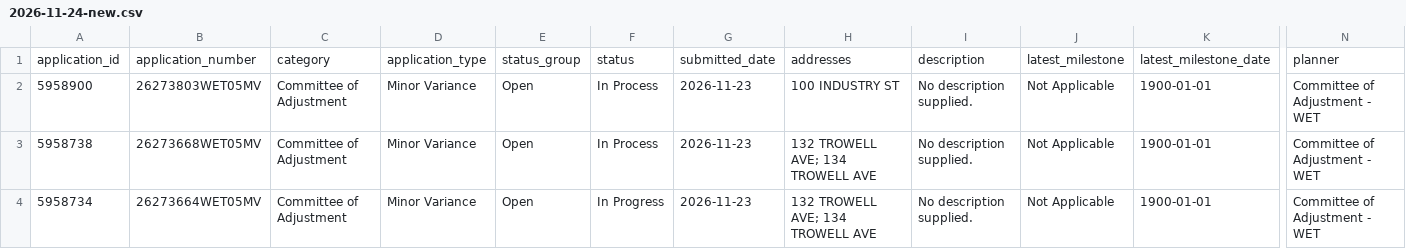
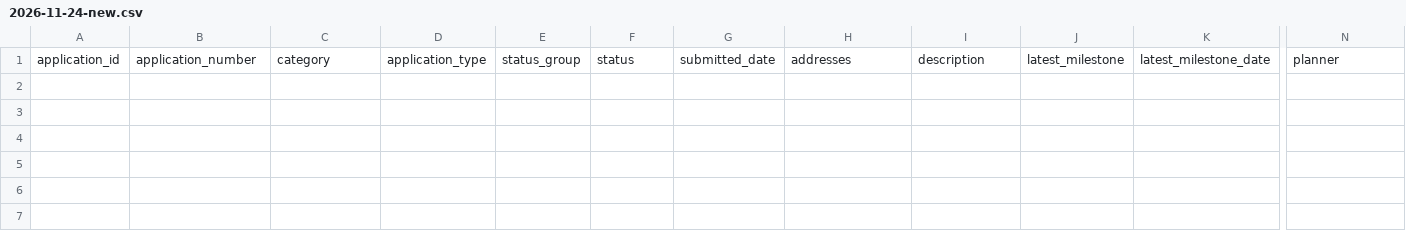
Before and after one commit to otterfodder/TOdataW5, a CSV file: digests/2026-11-24-new.csv, drawn as a sheet; only a part is shown, gaps mark what is left out; rows hold the shown columns only; the diff names each change by its address in the sheet, - before the commit and + after, or states it on an @@ line.

```diff
--- a/digests/2026-11-24-new.csv
+++ b/digests/2026-11-24-new.csv
-row 2: 5958900 | 26273803WET05MV | Committee of Adjustment | Minor Variance | Open | In Process | 2026-11-23 | 100 INDUSTRY ST | No description supplied. | Not Applicable | 1900-01-01 | Committee of Adjustment - WET
-row 3: 5958738 | 26273668WET05MV | Committee of Adjustment | Minor Variance | Open | In Process | 2026-11-23 | 132 TROWELL AVE; 134 TROWELL AVE | No description supplied. | Not Applicable | 1900-01-01 | Committee of Adjustment - WET
-row 4: 5958734 | 26273664WET05MV | Committee of Adjustment | Minor Variance | Open | In Progress | 2026-11-23 | 132 TROWELL AVE; 134 TROWELL AVE | No description supplied. | Not Applicable | 1900-01-01 | Committee of Adjustment - WET
```
Also changed, not shown: public/digests/2026-11-24-new.csv, 7 other files.
